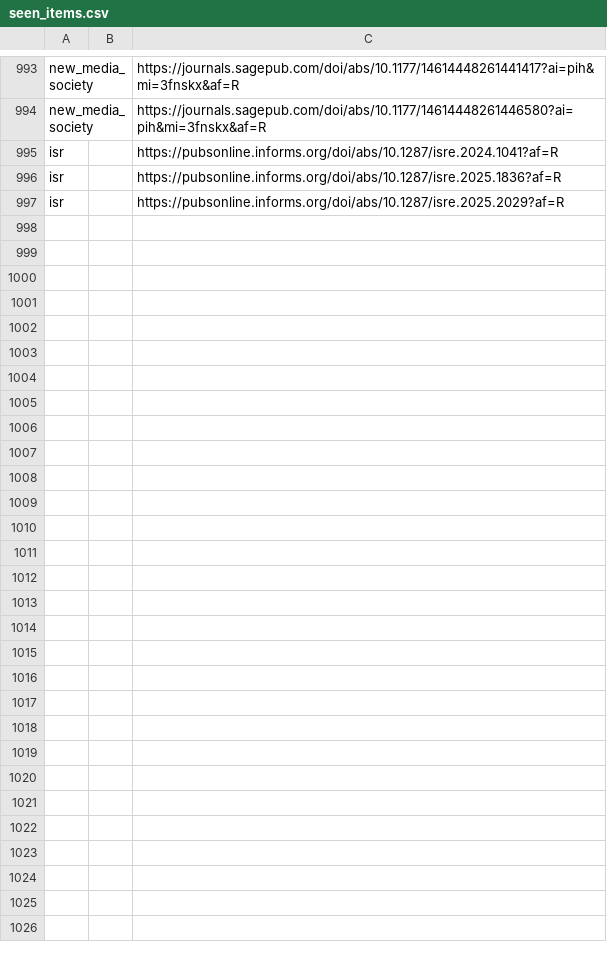
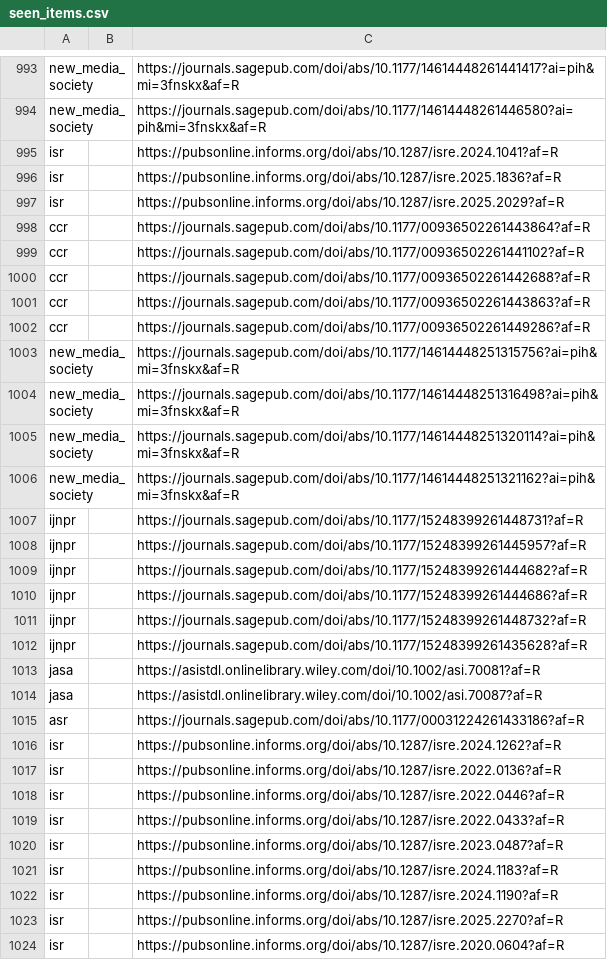
Before and after one commit to Febelin/academic-journal-watcher, a CSV file: data/seen_items.csv, drawn as a sheet; only a part is shown, gaps mark what is left out.

```diff
--- a/data/seen_items.csv
+++ b/data/seen_items.csv
@@ -997 +997,28 @@ isr||https://pubsonline.informs.org/doi/abs/10.1287/isre.2025.1836?af=R
 isr||https://pubsonline.informs.org/doi/abs/10.1287/isre.2025.2029?af=R
+ccr||https://journals.sagepub.com/doi/abs/10.1177/00936502261443864?af=R
+ccr||https://journals.sagepub.com/doi/abs/10.1177/00936502261441102?af=R
+ccr||https://journals.sagepub.com/doi/abs/10.1177/00936502261442688?af=R
+ccr||https://journals.sagepub.com/doi/abs/10.1177/00936502261443863?af=R
+ccr||https://journals.sagepub.com/doi/abs/10.1177/00936502261449286?af=R
+new_media_society||https://journals.sagepub.com/doi/abs/10.1177/14614448251315756?ai=pih&mi=3fnskx&af=R
+new_media_society||https://journals.sagepub.com/doi/abs/10.1177/14614448251316498?ai=pih&mi=3fnskx&af=R
+new_media_society||https://journals.sagepub.com/doi/abs/10.1177/14614448251320114?ai=pih&mi=3fnskx&af=R
+new_media_society||https://journals.sagepub.com/doi/abs/10.1177/14614448251321162?ai=pih&mi=3fnskx&af=R
+ijnpr||https://journals.sagepub.com/doi/abs/10.1177/15248399261448731?af=R
+ijnpr||https://journals.sagepub.com/doi/abs/10.1177/15248399261445957?af=R
+ijnpr||https://journals.sagepub.com/doi/abs/10.1177/15248399261444682?af=R
+ijnpr||https://journals.sagepub.com/doi/abs/10.1177/15248399261444686?af=R
+ijnpr||https://journals.sagepub.com/doi/abs/10.1177/15248399261448732?af=R
+ijnpr||https://journals.sagepub.com/doi/abs/10.1177/15248399261435628?af=R
+jasa||https://asistdl.onlinelibrary.wiley.com/doi/10.1002/asi.70081?af=R
+jasa||https://asistdl.onlinelibrary.wiley.com/doi/10.1002/asi.70087?af=R
+asr||https://journals.sagepub.com/doi/abs/10.1177/00031224261433186?af=R
+isr||https://pubsonline.informs.org/doi/abs/10.1287/isre.2024.1262?af=R
+isr||https://pubsonline.informs.org/doi/abs/10.1287/isre.2022.0136?af=R
+isr||https://pubsonline.informs.org/doi/abs/10.1287/isre.2022.0446?af=R
+isr||https://pubsonline.informs.org/doi/abs/10.1287/isre.2022.0433?af=R
+isr||https://pubsonline.informs.org/doi/abs/10.1287/isre.2023.0487?af=R
+isr||https://pubsonline.informs.org/doi/abs/10.1287/isre.2024.1183?af=R
+isr||https://pubsonline.informs.org/doi/abs/10.1287/isre.2024.1190?af=R
+isr||https://pubsonline.informs.org/doi/abs/10.1287/isre.2025.2270?af=R
+isr||https://pubsonline.informs.org/doi/abs/10.1287/isre.2020.0604?af=R
```
Also changed, not shown: 1 other file.
